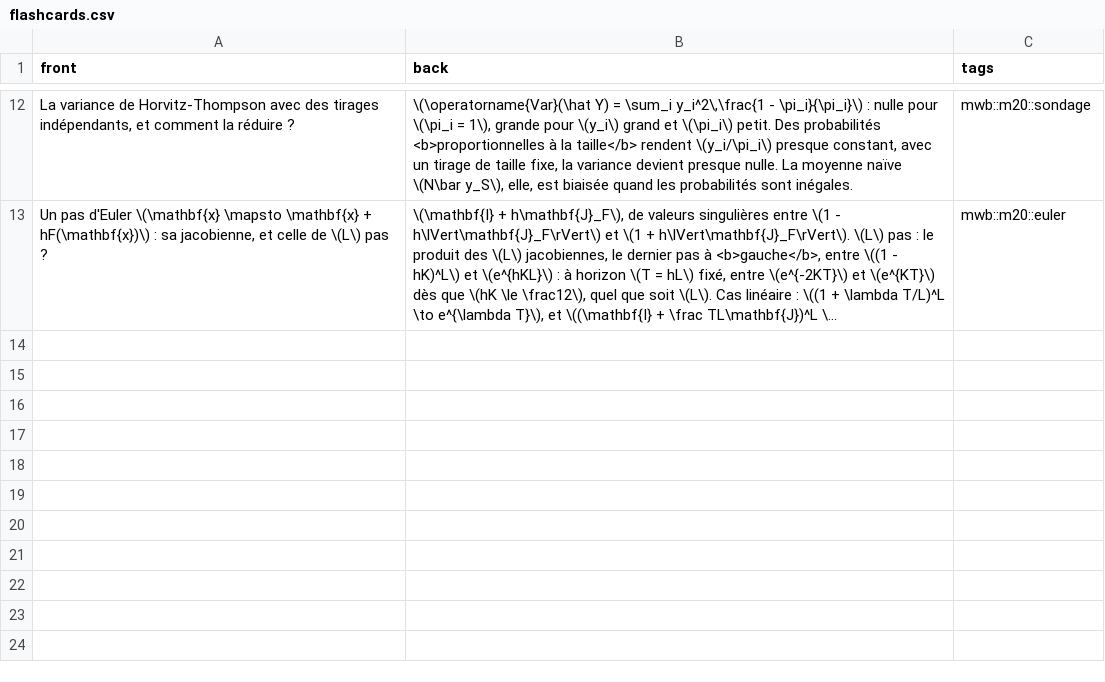
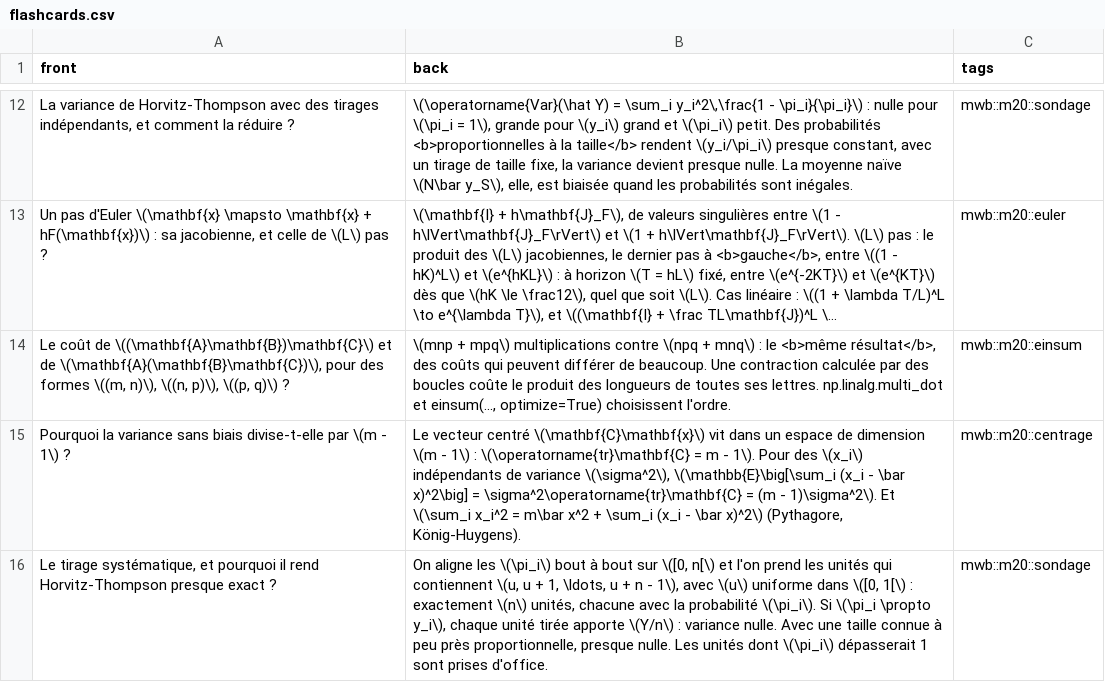
Before and after one commit to cemah2/workbookMaths, a CSV file: chapitres/m20_tenseurs_normalisation/flashcards.csv, drawn as a sheet; only a part is shown, gaps mark what is left out; long unchanged cells end in …; the diff names each change by its address in the sheet, - before the commit and + after, or states it on an @@ line.

```diff
--- a/chapitres/m20_tenseurs_normalisation/flashcards.csv
+++ b/chapitres/m20_tenseurs_normalisation/flashcards.csv
+row 14: Le coût de \((\mathbf{A}\mathbf{B})\mathbf{C}\) et de \(\mathbf{A}(\mathbf{B}\mathbf{C})\), pour des formes \((m, n)\), \((n, p)\), \((p, q)\) ? | \(mnp + mpq\) multiplications contre \(npq + mnq\) : le <b>même résultat</b>, des coûts qui peuvent différer de beaucoup. Une contraction calculée par des boucles coûte le produit des longueurs de toutes ses lettres. np.linalg.multi_dot et einsum(..., optimize=True) choisissent l'ordre. | mwb::m20::einsum
+row 15: Pourquoi la variance sans biais divise-t-elle par \(m - 1\) ? | Le vecteur centré \(\mathbf{C}\mathbf{x}\) vit dans un espace de dimension \(m - 1\) : \(\operatorname{tr}\mathbf{C} = m - 1\). Pour des \(x_i\) indépendants de variance \(\sigma^2\), \(\mathbb{E}\big[\sum_i (x_i - \bar x)^2\big] = \sigma^2\operatorname{tr}\mathbf{C} = (m - 1)\sigma^2\). Et \(\sum_i x_i^2 = m\bar x^2 + \sum_i (x_i - \bar x)^2\) (Pythagore, König-Huygens). | mwb::m20::centrage
+row 16: Le tirage systématique, et pourquoi il rend Horvitz-Thompson presque exact ? | On aligne les \(\pi_i\) bout à bout sur \([0, n[\) et l'on prend les unités qui contiennent \(u, u + 1, \ldots, u + n - 1\), avec \(u\) uniforme dans \([0, 1[\) : exactement \(n\) unités, chacune avec la probabilité \(\pi_i\). Si \(\pi_i \propto y_i\), chaque unité tirée apporte \(Y/n\) : variance nulle. Avec une taille connue à peu près proportionnelle, presque nulle. Les unités dont \(\pi_i\) dépasserait 1 sont prises d'office. | mwb::m20::sondage
```
Also changed, not shown: 17 other files.
